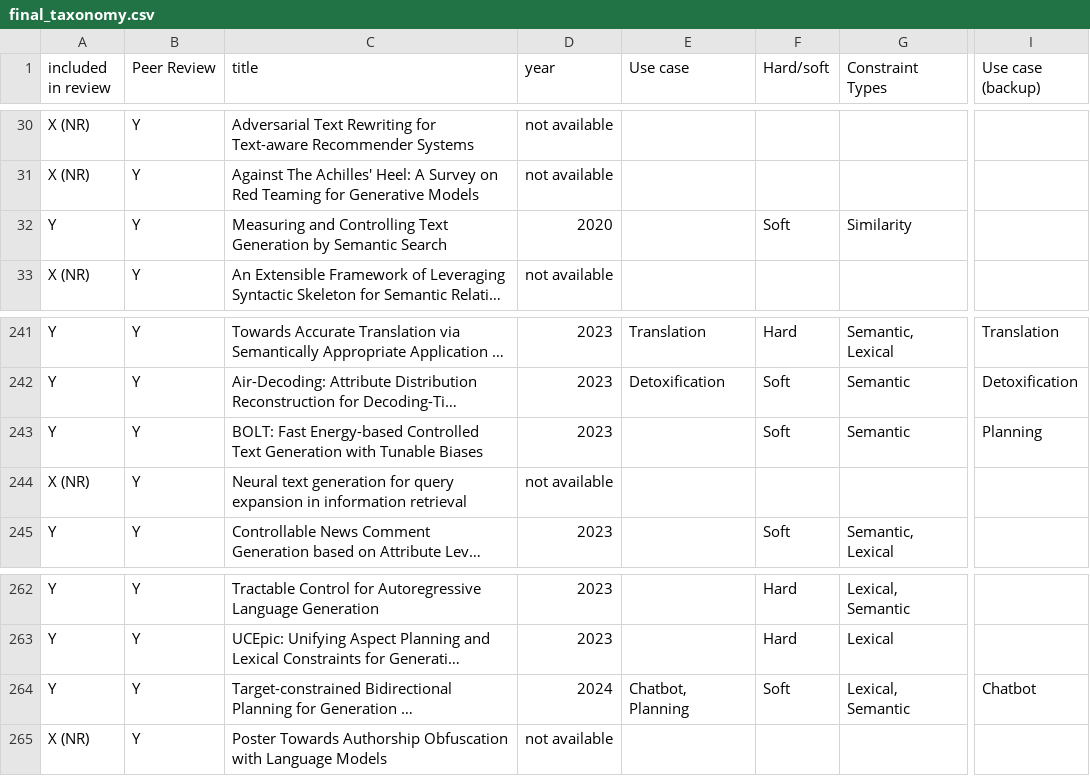
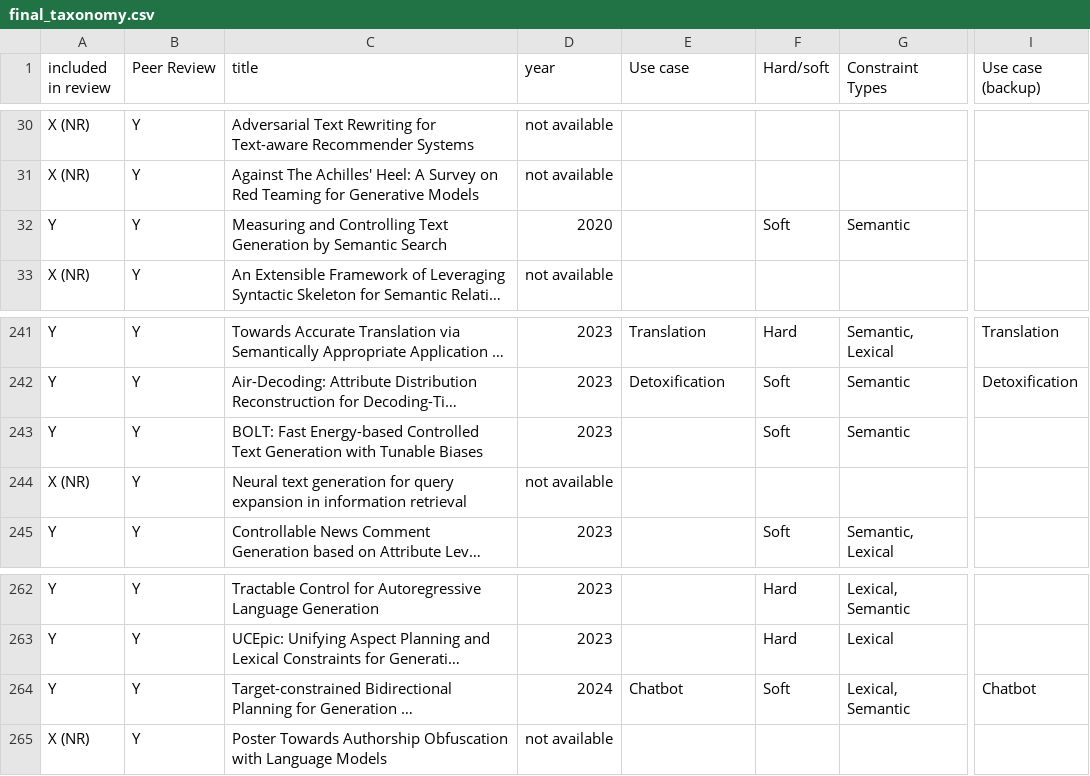
Before and after one commit to JosephMuddle/lit-review-papers, a CSV file: final_taxonomy.csv, drawn as a sheet; only a part is shown, gaps mark what is left out; long unchanged cells end in …; the diff names each change by its address in the sheet, - before the commit and + after, or states it on an @@ line.

Commit message:
new data analysis stuff

```diff
--- a/final_taxonomy.csv
+++ b/final_taxonomy.csv
-G32 (Constraint Types): Similarity
+G32 (Constraint Types): Semantic
-I243 (Use case (backup)): Planning
+I243 (Use case (backup)): (empty)
-E264 (Use case): Chatbot, Planning
+E264 (Use case): Chatbot
```
Also changed, not shown: 4 other files.
